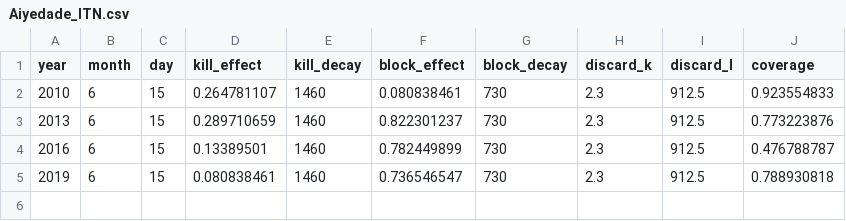
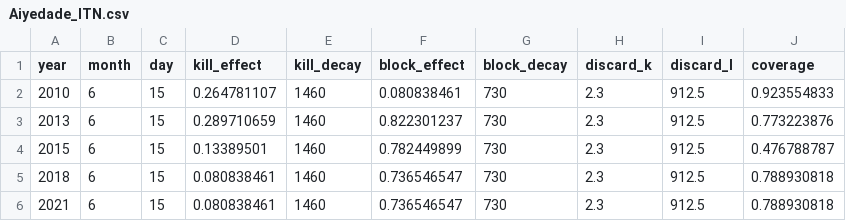
Before and after one commit to numalariamodeling/environment_calibration, a CSV file: simulation_inputs/itn/Aiyedade_ITN.csv, drawn as a sheet.

```diff
--- a/simulation_inputs/itn/Aiyedade_ITN.csv
+++ b/simulation_inputs/itn/Aiyedade_ITN.csv
@@ -3,3 +3,4 @@ year,month,day,kill_effect,kill_decay,block_effect,block_decay,discard_k,discard
 2013,6,15,0.289710659,1460,0.822301237,730,2.3,912.5,0.773223876
-2016,6,15,0.13389501,1460,0.782449899,730,2.3,912.5,0.476788787
-2019,6,15,0.080838461,1460,0.736546547,730,2.3,912.5,0.788930818
+2015,6,15,0.13389501,1460,0.782449899,730,2.3,912.5,0.476788787
+2018,6,15,0.080838461,1460,0.736546547,730,2.3,912.5,0.788930818
+2021,6,15,0.080838461,1460,0.736546547,730,2.3,912.5,0.788930818
```
Also changed, not shown: reference_datasets/pcr_prevalence_AllAge.csv, simulation_inputs/calibration_coordinator.csv, 6 other files.
